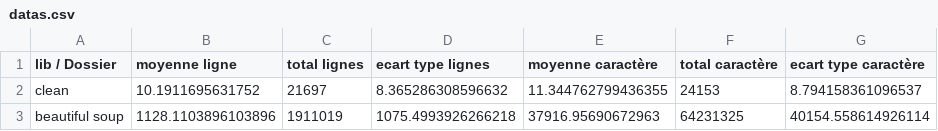
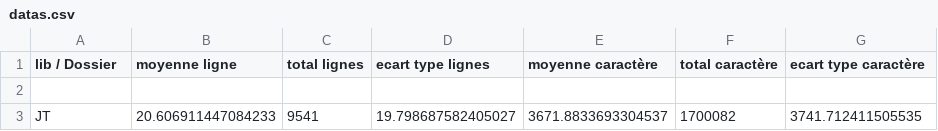
Before and after one commit to dparan/tpScraping, a CSV file: generatedDatas/ex1/datas.csv, drawn as a sheet; removed rows and columns are numbered as before the commit, all else as after; the diff names each change by its address in the sheet, - before the commit and + after, or states it on an @@ line.

```diff
--- a/generatedDatas/ex1/datas.csv
+++ b/generatedDatas/ex1/datas.csv
-row 2: clean | 10.1911695631752 | 21697 | 8.365286308596632 | 11.344762799436355 | 24153 | 8.794158361096537
+row 2: (empty)
-row 3: beautiful soup | 1128.1103896103896 | 1911019 | 1075.4993926266218 | 37916.95690672963 | 64231325 | 40154.558614926114
+row 3: JT | 20.606911447084233 | 9541 | 19.798687582405027 | 3671.8833693304537 | 1700082 | 3741.712411505535
```
Also changed, not shown: 5 other files.
